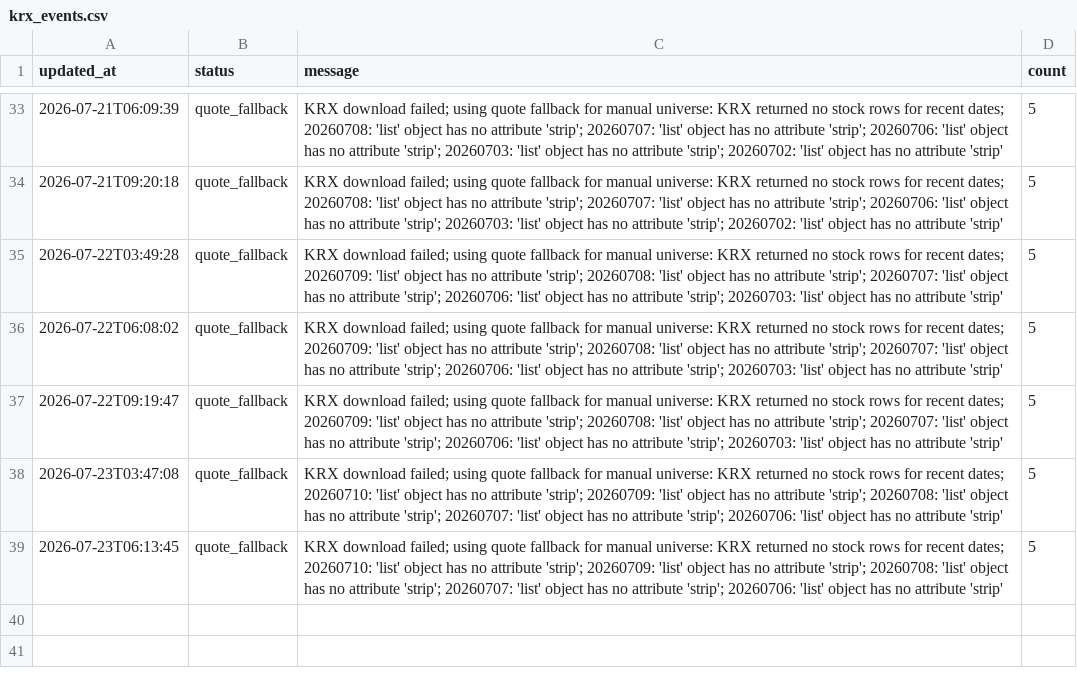
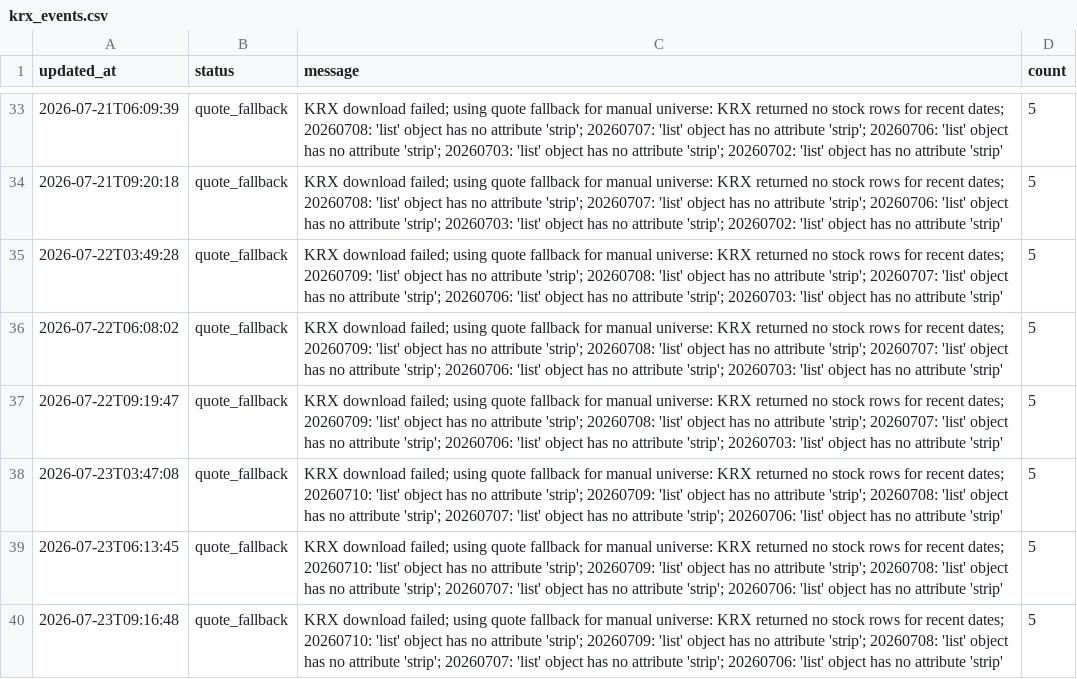
Before and after one commit to gimoon-ryu/Jusik, a CSV file: data/krx_events.csv, drawn as a sheet; only a part is shown, gaps mark what is left out; the diff names each change by its address in the sheet, - before the commit and + after, or states it on an @@ line.

```diff
--- a/data/krx_events.csv
+++ b/data/krx_events.csv
+row 40: 2026-07-23T09:16:48 | quote_fallback | KRX download failed; using quote fallback for manual universe: KRX returned no stock rows for recent dates; 20260710: 'list' object has no attribute 'strip'; 20260709: 'list' object has no attribute 'strip'; 20260708: 'list' object has no attribute 'strip'; 20260707: 'list' object has no attribute 'strip'; 20260706: 'list' object has no attribute 'strip' | 5
```
Also changed, not shown: data/krx_scores.csv, data/krx_snapshots.csv.
